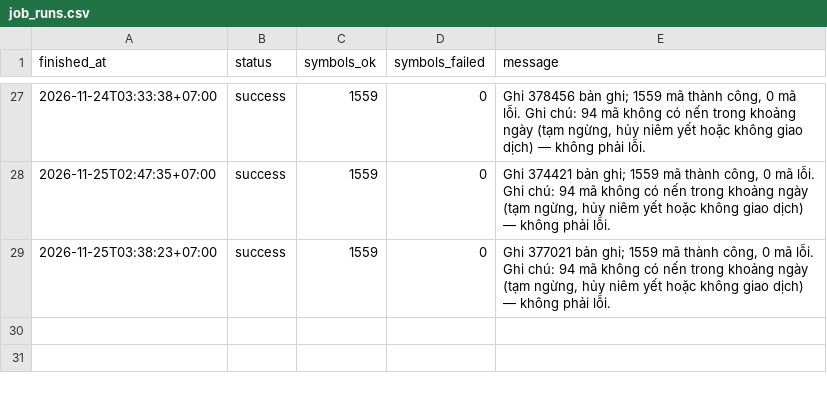
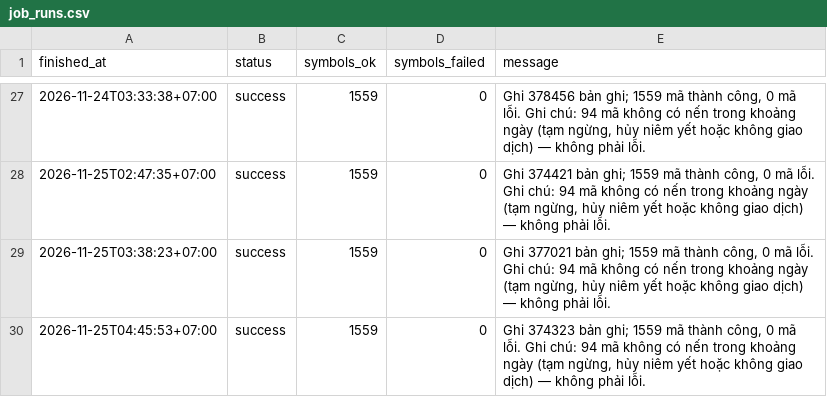
Before and after one commit to nhipnk/Liquisense, a CSV file: data/job_runs.csv, drawn as a sheet; only a part is shown, gaps mark what is left out; the diff names each change by its address in the sheet, - before the commit and + after, or states it on an @@ line.

```diff
--- a/data/job_runs.csv
+++ b/data/job_runs.csv
+row 30: 2026-11-25T04:45:53+07:00 | success | 1559 | 0 | Ghi 374323 bản ghi; 1559 mã thành công, 0 mã lỗi. Ghi chú: 94 mã không có nến trong khoảng ngày (tạm ngừng, hủy niêm yết hoặc không giao dịch) — không phải lỗi.
```
Also changed, not shown: data/chat_luong_du_lieu.csv.
